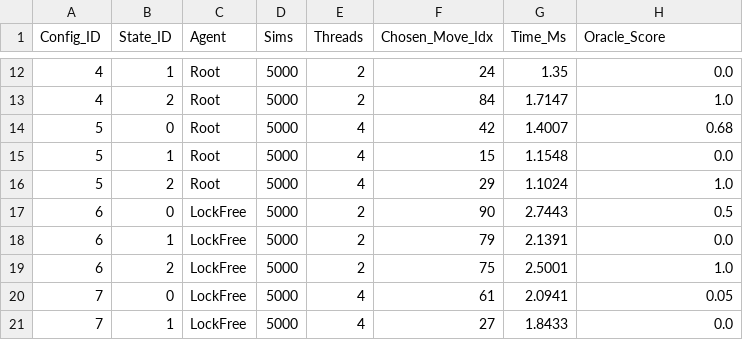
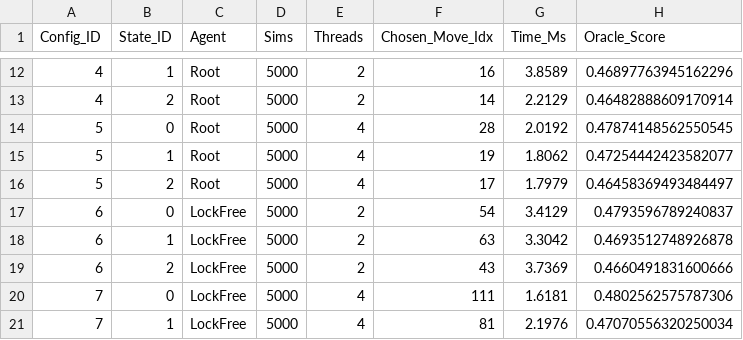
Before and after one commit to molivas2022/parallel_mcts, a CSV file: evaluated_results.csv, drawn as a sheet; only a part is shown, gaps mark what is left out; the diff covers the shown part only.

Commit message:
Change in oracle: MoHex -> our own implementation

```diff
--- a/evaluated_results.csv
+++ b/evaluated_results.csv
@@ -12,10 +12,10 @@ Config_ID,State_ID,Agent,Sims,Threads,Chosen_Move_Idx,Time_Ms,Oracle_Score
-4,1,Root,5000,2,24,1.35,0.0
-4,2,Root,5000,2,84,1.7147,1.0
-5,0,Root,5000,4,42,1.4007,0.68
-5,1,Root,5000,4,15,1.1548,0.0
-5,2,Root,5000,4,29,1.1024,1.0
-6,0,LockFree,5000,2,90,2.7443,0.5
-6,1,LockFree,5000,2,79,2.1391,0.0
-6,2,LockFree,5000,2,75,2.5001,1.0
-7,0,LockFree,5000,4,61,2.0941,0.05
-7,1,LockFree,5000,4,27,1.8433,0.0
+4,1,Root,5000,2,16,3.8589,0.46897763945162296
+4,2,Root,5000,2,14,2.2129,0.46482888609170914
+5,0,Root,5000,4,28,2.0192,0.47874148562550545
+5,1,Root,5000,4,19,1.8062,0.47254442423582077
+5,2,Root,5000,4,17,1.7979,0.46458369493484497
+6,0,LockFree,5000,2,54,3.4129,0.4793596789240837
+6,1,LockFree,5000,2,63,3.3042,0.4693512748926878
+6,2,LockFree,5000,2,43,3.7369,0.4660491831600666
+7,0,LockFree,5000,4,111,1.6181,0.4802562575787306
+7,1,LockFree,5000,4,81,2.1976,0.47070556320250034
```
Also changed, not shown: 167 edited cells elsewhere in this file, evaluated_summary.csv, 16 other files.
